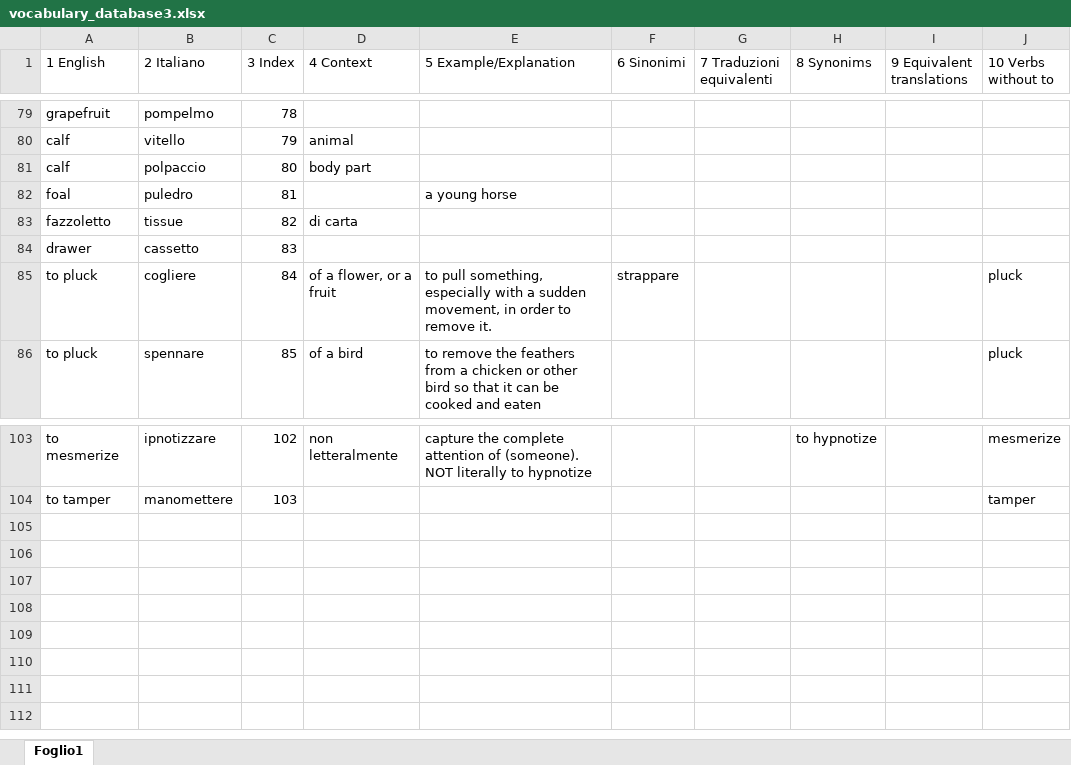
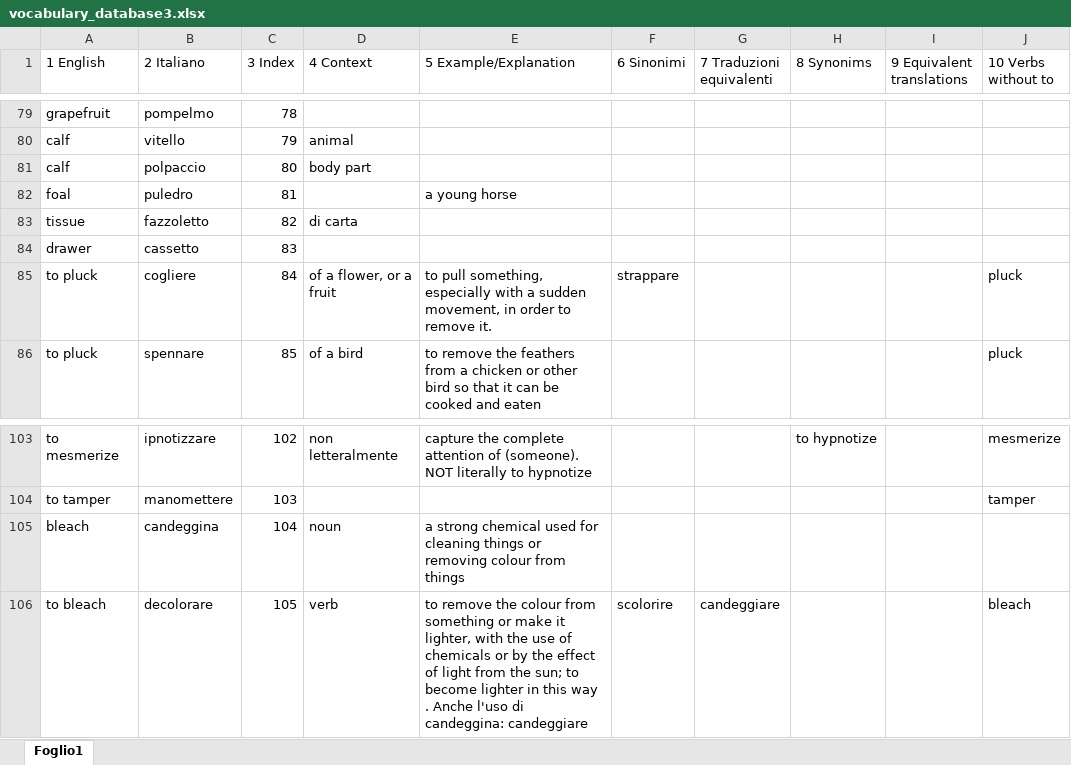
Before and after one commit to Lerc96/WordDatabase, an Excel workbook: vocabulary_database3.xlsx, sheet Foglio1, drawn as a sheet; only a part is shown, gaps mark what is left out; values as stored, in another font and other column widths than the file's, no borders; the diff names each change by its address in the sheet, - before the commit and + after, or states it on an @@ line.

Commit message:
Update vocabulary_database3.xlsx

```diff
--- a/vocabulary_database3.xlsx (sheet Foglio1)
+++ b/vocabulary_database3.xlsx (sheet Foglio1)
-A83 (1 English): fazzoletto
+A83 (1 English): tissue
-B83 (2 Italiano): tissue
+B83 (2 Italiano): fazzoletto
+row 105: bleach | candeggina | 104 | noun | a strong chemical used for cleaning things or removing colour from things
+row 106: to bleach | decolorare | 105 | verb | to remove the colour from something or make it lighter, with the use of chemicals or by the effect of light from the sun; to become lighter in this way . Anche l'uso di candeggina: candeggiare | scolorire | candeggiare |  |  | bleach
```
